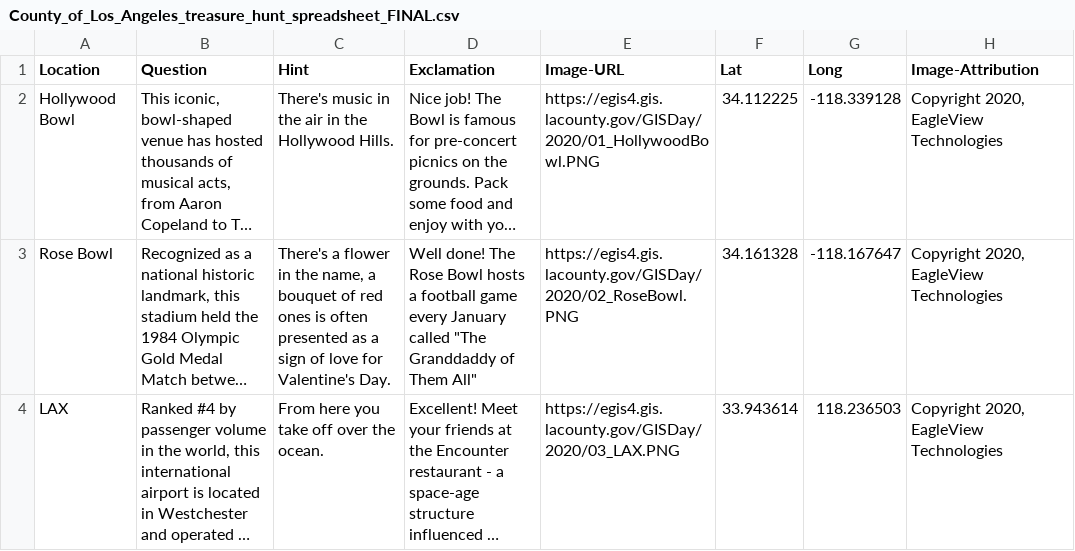
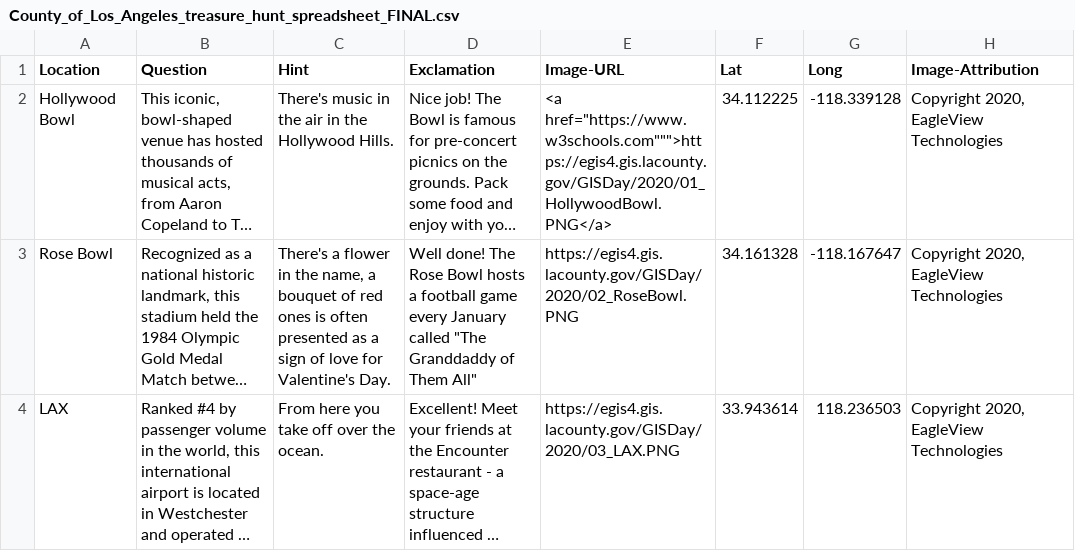
Before and after one commit to lacountygeotrivia/gisday-2020, a CSV file: data/County_of_Los_Angeles_treasure_hunt_spreadsheet_FINAL.csv, drawn as a sheet; only a part is shown; long unchanged cells end in …; the diff names each change by its address in the sheet, - before the commit and + after, or states it on an @@ line.

Commit message:
Update County_of_Los_Angeles_treasure_hunt_spreadsheet_FINAL.csv

```diff
--- a/data/County_of_Los_Angeles_treasure_hunt_spreadsheet_FINAL.csv
+++ b/data/County_of_Los_Angeles_treasure_hunt_spreadsheet_FINAL.csv
-E2 (Image-URL): https://egis4.gis.lacounty.gov/GISDay/2020/01_HollywoodBowl.PNG
+E2 (Image-URL): <a href="https://www.w3schools.com""">https://egis4.gis.lacounty.gov/GISDay/2020/01_HollywoodBowl.PNG</a>
```
